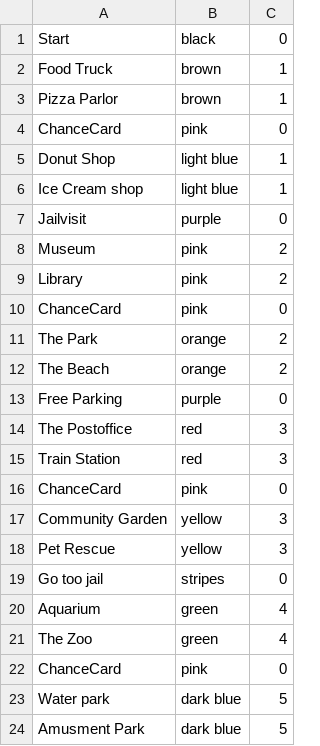
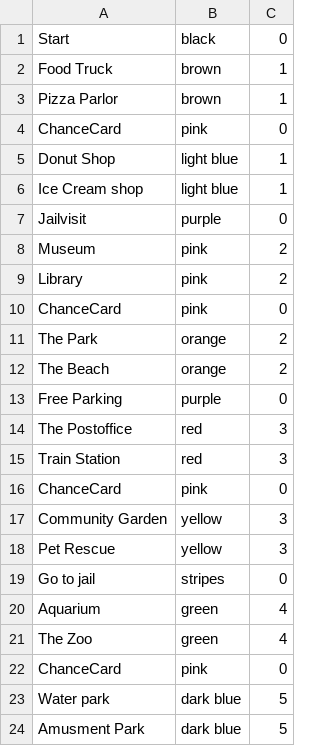
Before and after one commit to adel051700/G07_CDIO3, a CSV file: tiles.csv, drawn as a sheet.

```diff
--- a/tiles.csv
+++ b/tiles.csv
@@ -18,3 +18,3 @@ Community Garden;yellow;3
 Pet Rescue;yellow;3
-Go too jail;stripes;0
+Go to jail;stripes;0
 Aquarium;green;4
```
Also changed, not shown: 5 other files.
